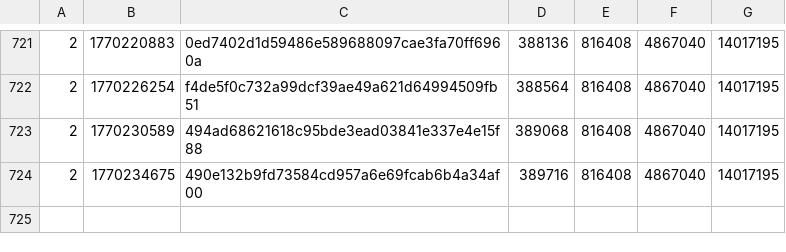
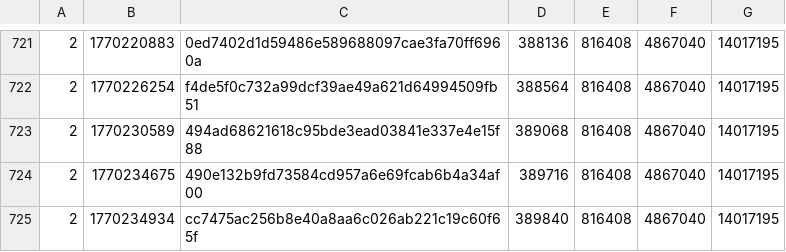
Before and after one commit to SAT-R/sa3, a CSV file: reports/progress-sa3-nonmatching.csv, drawn as a sheet; only a part is shown, gaps mark what is left out.

```diff
--- a/reports/progress-sa3-nonmatching.csv
+++ b/reports/progress-sa3-nonmatching.csv
@@ -724 +724,2 @@
 2,1770234675,490e132b9fd73584cd957a6e69fcab6b4a34af00,389716,816408,4867040,14017195
+2,1770234934,cc7475ac256b8e40a8aa6c026ab221c19c60f65f,389840,816408,4867040,14017195
```
Also changed, not shown: reports/progress-sa3-matching.csv, 2 other files.
